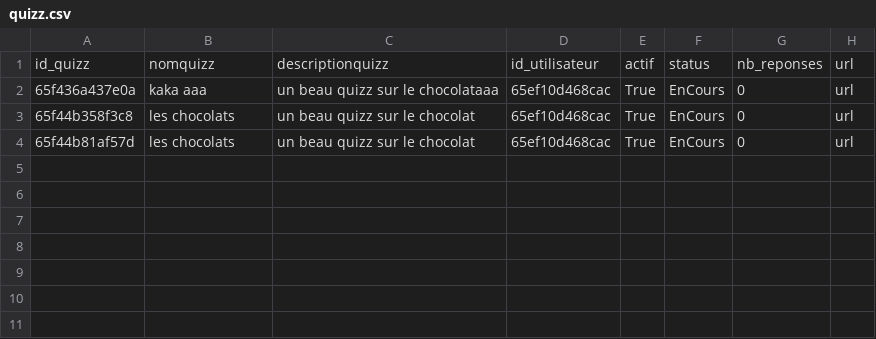
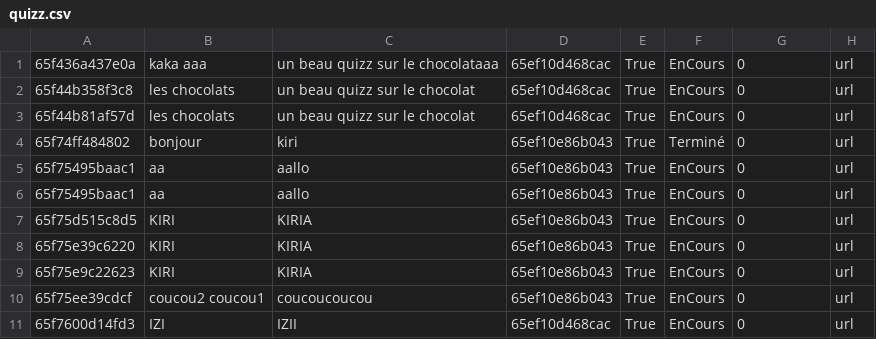
Before and after one commit to MSAcom/Quizzeo, a CSV file: quizz/creationquizz/quizz.csv, drawn as a sheet; removed rows and columns are numbered as before the commit, all else as after; the diff names each change by its address in the sheet, - before the commit and + after, or states it on an @@ line.

```diff
--- a/quizz/creationquizz/quizz.csv
+++ b/quizz/creationquizz/quizz.csv
-row 1: id_quizz | nomquizz | descriptionquizz | id_utilisateur | actif | status | nb_reponses | url
+row 4: 65f74ff484802 | bonjour | kiri | 65ef10e86b043 | True | Terminé | 0 | url
+row 5: 65f75495baac1 | aa | aallo | 65ef10e86b043 | True | EnCours | 0 | url
+row 6: 65f75495baac1 | aa | aallo | 65ef10e86b043 | True | EnCours | 0 | url
+row 7: 65f75d515c8d5 | KIRI | KIRIA | 65ef10e86b043 | True | EnCours | 0 | url
+row 8: 65f75e39c6220 | KIRI | KIRIA | 65ef10e86b043 | True | EnCours | 0 | url
+row 9: 65f75e9c22623 | KIRI | KIRIA | 65ef10e86b043 | True | EnCours | 0 | url
+row 10: 65f75ee39cdcf | coucou2 coucou1 | coucoucoucou | 65ef10e86b043 | True | EnCours | 0 | url
+row 11: 65f7600d14fd3 | IZI | IZII | 65ef10d468cac | True | EnCours | 0 | url
```
Also changed, not shown: quizz/creationquizz/questions_quizz.csv, quizz/creationquizz/reponses_quizz.csv, 2 other files.
